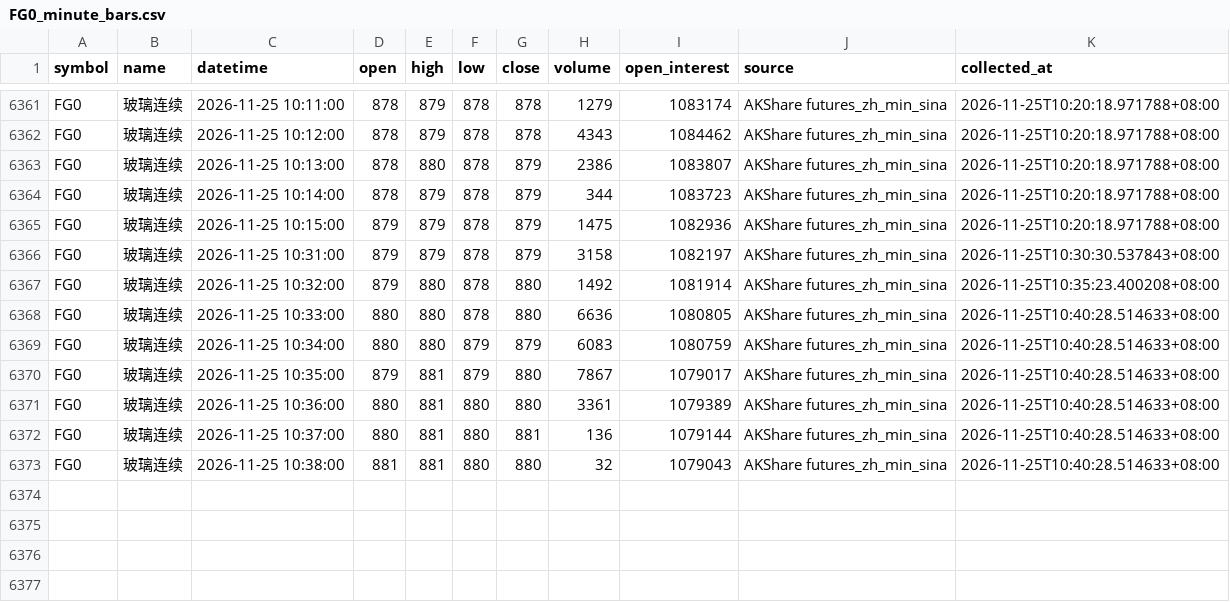
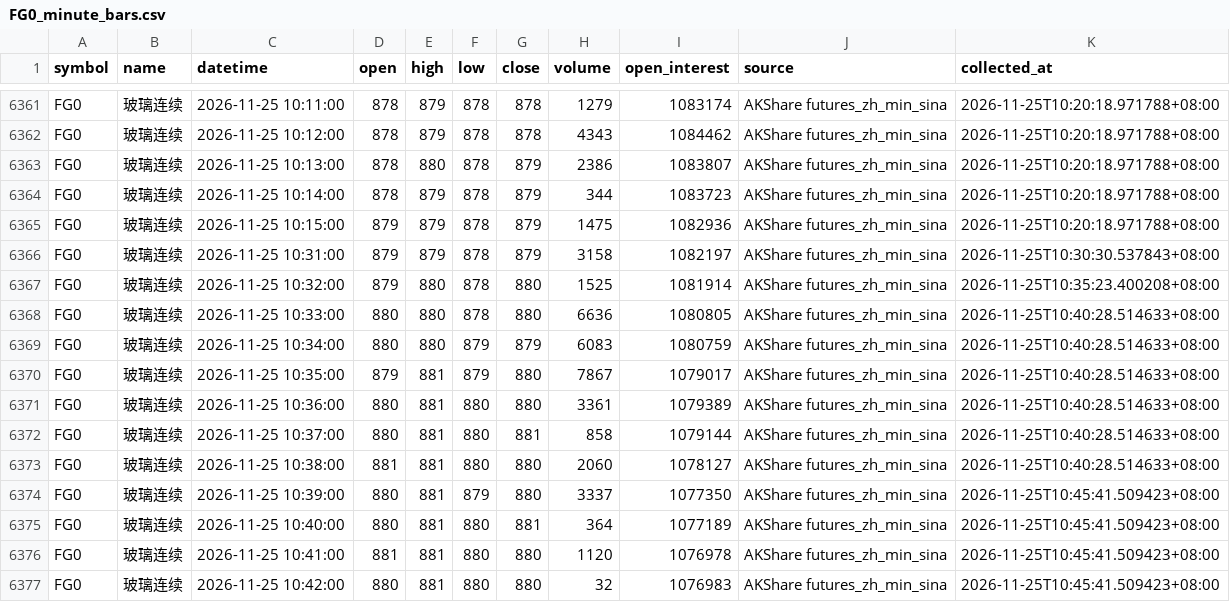
Before and after one commit to luckyjohnlucky/akshare-futures-data, a CSV file: output/FG0_minute_bars.csv, drawn as a sheet; only a part is shown, gaps mark what is left out.

```diff
--- a/output/FG0_minute_bars.csv
+++ b/output/FG0_minute_bars.csv
@@ -6366,3 +6366,3 @@ FG0,玻璃连续,2026-11-25 10:15:00,879,879,878,879,1475,1082936,AKShare future
 FG0,玻璃连续,2026-11-25 10:31:00,879,879,878,879,3158,1082197,AKShare futures_zh_min_sina,2026-11-25T10:30:30.537843+08:00
-FG0,玻璃连续,2026-11-25 10:32:00,879,880,878,880,1492,1081914,AKShare futures_zh_min_sina,2026-11-25T10:35:23.400208+08:00
+FG0,玻璃连续,2026-11-25 10:32:00,879,880,878,880,1525,1081914,AKShare futures_zh_min_sina,2026-11-25T10:35:23.400208+08:00
 FG0,玻璃连续,2026-11-25 10:33:00,880,880,878,880,6636,1080805,AKShare futures_zh_min_sina,2026-11-25T10:40:28.514633+08:00
@@ -6371,3 +6371,7 @@ FG0,玻璃连续,2026-11-25 10:35:00,879,881,879,880,7867,1079017,AKShare future
 FG0,玻璃连续,2026-11-25 10:36:00,880,881,880,880,3361,1079389,AKShare futures_zh_min_sina,2026-11-25T10:40:28.514633+08:00
-FG0,玻璃连续,2026-11-25 10:37:00,880,881,880,881,136,1079144,AKShare futures_zh_min_sina,2026-11-25T10:40:28.514633+08:00
-FG0,玻璃连续,2026-11-25 10:38:00,881,881,880,880,32,1079043,AKShare futures_zh_min_sina,2026-11-25T10:40:28.514633+08:00
+FG0,玻璃连续,2026-11-25 10:37:00,880,881,880,881,858,1079144,AKShare futures_zh_min_sina,2026-11-25T10:40:28.514633+08:00
+FG0,玻璃连续,2026-11-25 10:38:00,881,881,880,880,2060,1078127,AKShare futures_zh_min_sina,2026-11-25T10:40:28.514633+08:00
+FG0,玻璃连续,2026-11-25 10:39:00,880,881,879,880,3337,1077350,AKShare futures_zh_min_sina,2026-11-25T10:45:41.509423+08:00
+FG0,玻璃连续,2026-11-25 10:40:00,880,881,880,881,364,1077189,AKShare futures_zh_min_sina,2026-11-25T10:45:41.509423+08:00
+FG0,玻璃连续,2026-11-25 10:41:00,881,881,880,880,1120,1076978,AKShare futures_zh_min_sina,2026-11-25T10:45:41.509423+08:00
+FG0,玻璃连续,2026-11-25 10:42:00,880,881,880,880,32,1076983,AKShare futures_zh_min_sina,2026-11-25T10:45:41.509423+08:00
```
Also changed, not shown: output/MA0_minute_bars.csv, output/PP0_minute_bars.csv, 1 other file.
